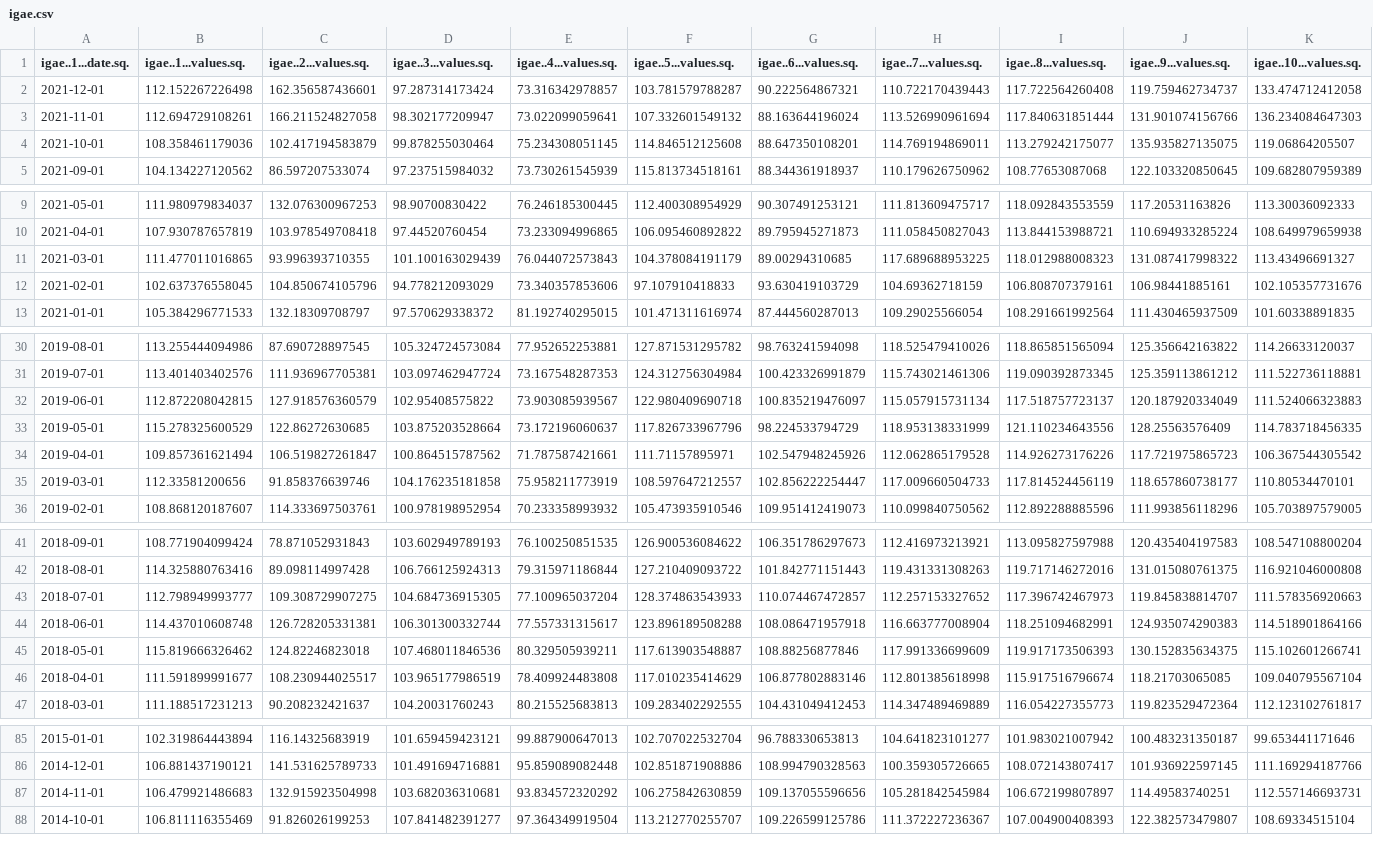
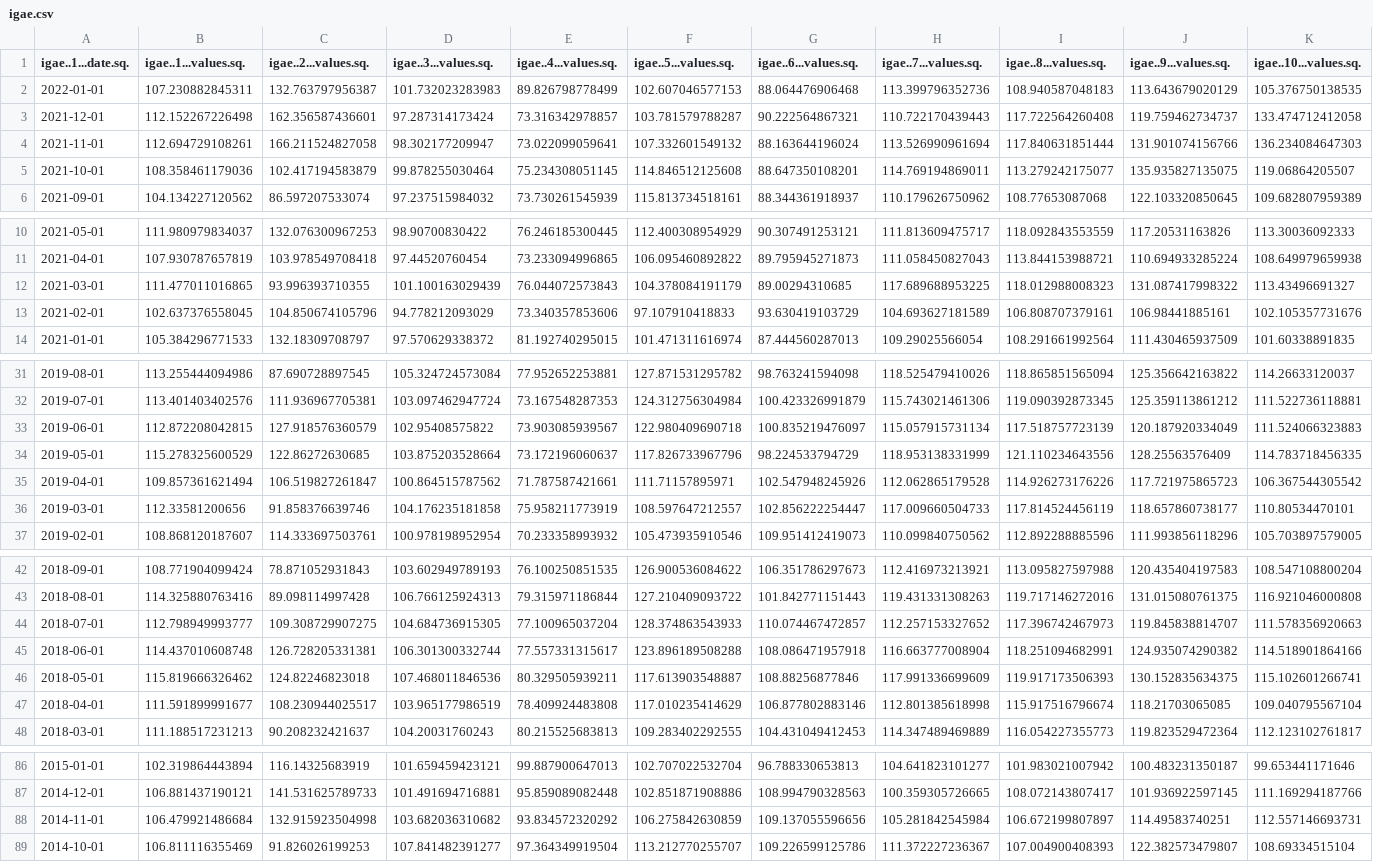
Before and after one commit to SymmetricSymplectic/AsApAnalytics, a CSV file: DATA/igae.csv, drawn as a sheet; only a part is shown, gaps mark what is left out; addresses are those after the commit; rows hold the shown columns only; the diff covers the shown part only; the diff names each change by its address in the sheet, - before the commit and + after, or states it on an @@ line.

```diff
--- a/DATA/igae.csv
+++ b/DATA/igae.csv
+row 2: 2022-01-01 | 107.230882845311 | 132.763797956387 | 101.732023283983 | 89.826798778499 | 102.607046577153 | 88.064476906468 | 113.399796352736 | 108.940587048183 | 113.643679020129 | 105.376750138535
-H13 (igae..7...values.sq.): 104.69362718159
+H13 (igae..7...values.sq.): 104.693627181589
-I33 (igae..8...values.sq.): 117.518757723137
+I33 (igae..8...values.sq.): 117.518757723139
-J45 (igae..9...values.sq.): 124.935074290383
+J45 (igae..9...values.sq.): 124.935074290382
-B88 (igae..1...values.sq.): 106.479921486683
+B88 (igae..1...values.sq.): 106.479921486684
-D88 (igae..3...values.sq.): 103.682036310681
+D88 (igae..3...values.sq.): 103.682036310682
```
Also changed, not shown: 5 edited cells elsewhere in this file, DATA/divisas.csv, DATA/establecimientoscomerciales.csv, 11 other files.
